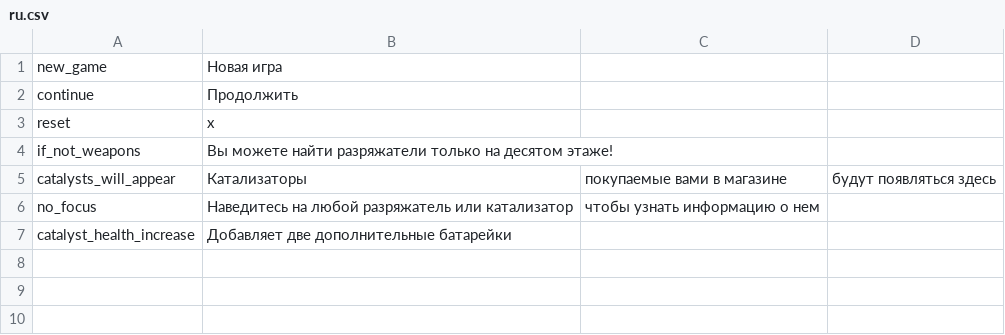
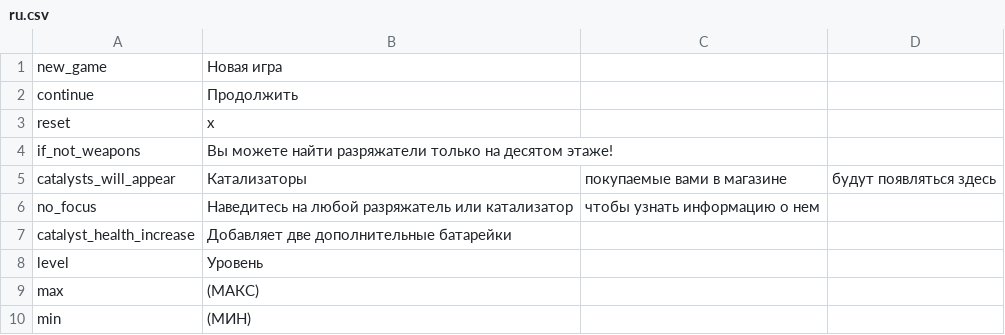
Before and after one commit to thisisfabrics/Fan, a CSV file: data/media/strings/ru.csv, drawn as a sheet; the diff names each change by its address in the sheet, - before the commit and + after, or states it on an @@ line.

Commit message:
levels

```diff
--- a/data/media/strings/ru.csv
+++ b/data/media/strings/ru.csv
+row 8: level | Уровень
+row 9: max | (МАКС)
+row 10: min | (МИН)
```
Also changed, not shown: data/media/strings/en.csv, 6 other files.
